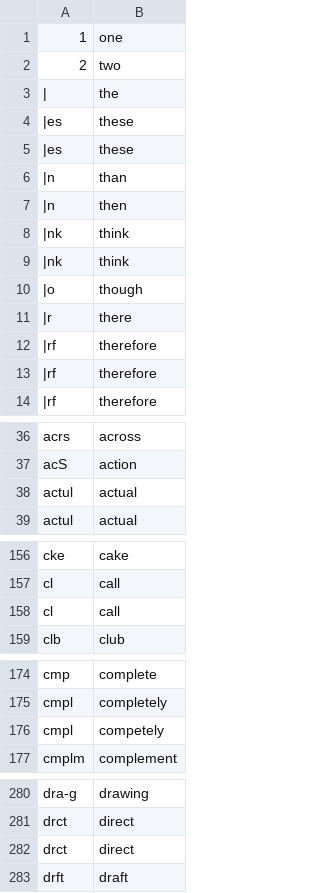
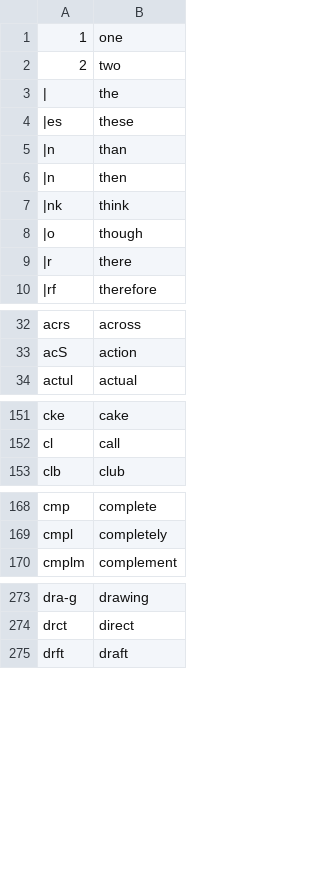
Before and after one commit to Koloth/Shorthand-Abbreviation-System-Comparison-Project, a CSV file: superwrite.csv, drawn as a sheet; only a part is shown, gaps mark what is left out; the diff covers the shown part only; the diff names each change by its address in the sheet, - before the commit and + after, or states it on an @@ line.

Commit message:
editied vocabulary

```diff
--- a/superwrite.csv
+++ b/superwrite.csv
-row 5: |es | these
-row 9: |nk | think
-row 12: |rf | therefore
-row 13: |rf | therefore
-row 38: actul | actual
-row 158: cl | call
-row 176: cmpl | competely
-row 282: drct | direct
```
Also changed, not shown: 6 removed rows and 2 edited cells elsewhere in this file.
